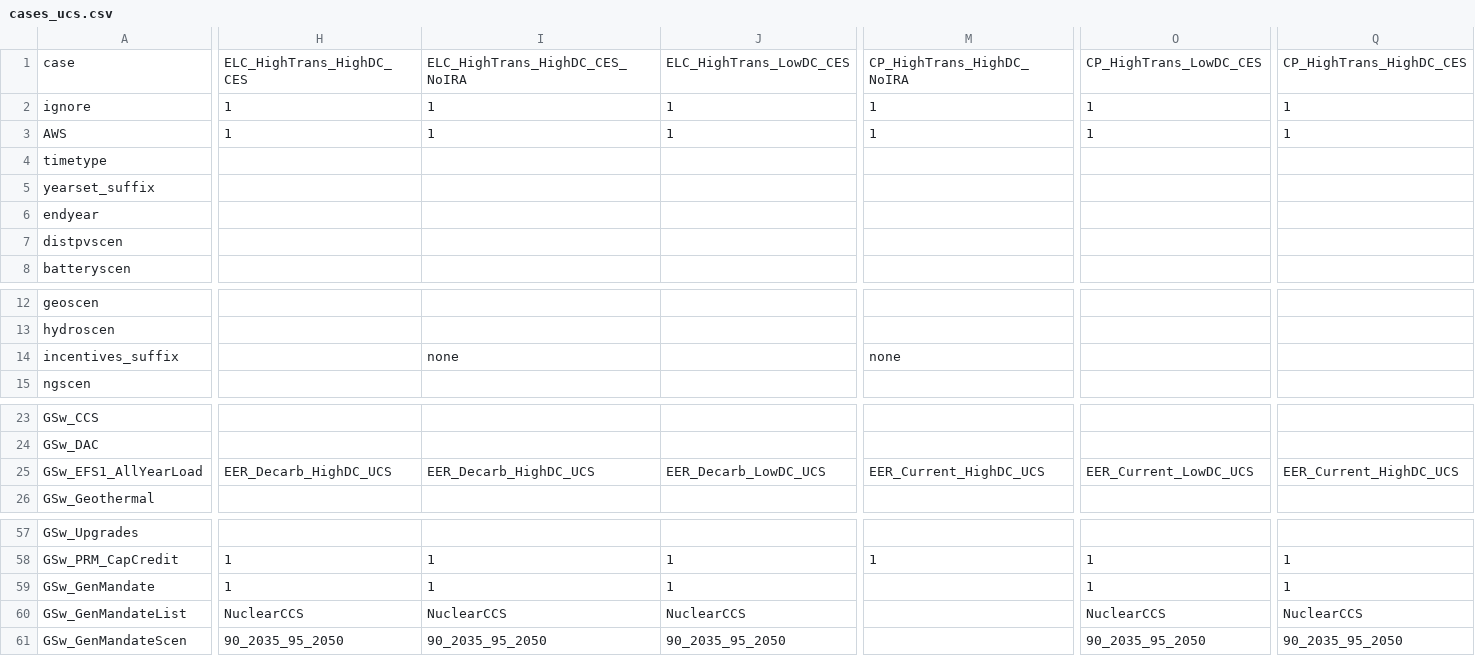
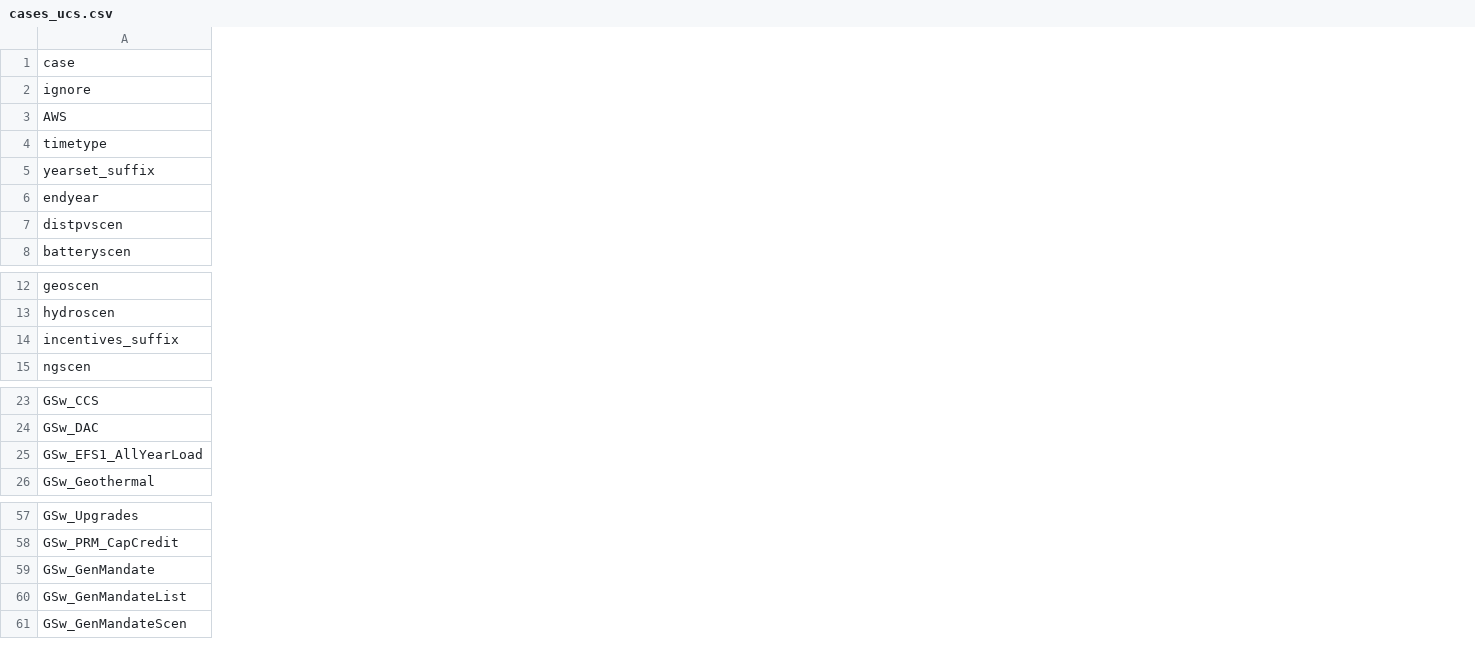
Before and after one commit to ucsusa/ReEDS-2.0, a CSV file: cases_ucs.csv, drawn as a sheet; only a part is shown, gaps mark what is left out; the diff covers the shown part only; the diff names each change by its address in the sheet, - before the commit and + after, or states it on an @@ line.

Commit message:
adds state cases

```diff
--- a/cases_ucs.csv
+++ b/cases_ucs.csv
-column H, rows 1-3: ELC_HighTrans_HighDC_CES | 1 | 1; row 25: EER_Decarb_HighDC_UCS; rows 58-61: 1 | 1 | NuclearCCS | 90_2035_95_2050
-column I, rows 1-3: ELC_HighTrans_HighDC_CES_NoIRA | 1 | 1; row 14: none; row 25: EER_Decarb_HighDC_UCS; rows 58-61: 1 | 1 | NuclearCCS | 90_2035_95_2050
-column J, rows 1-3: ELC_HighTrans_LowDC_CES | 1 | 1; row 25: EER_Decarb_LowDC_UCS; rows 58-61: 1 | 1 | NuclearCCS | 90_2035_95_2050
-column M, rows 1-3: CP_HighTrans_HighDC_NoIRA | 1 | 1; row 14: none; row 25: EER_Current_HighDC_UCS; row 58: 1
-column O, rows 1-3: CP_HighTrans_LowDC_CES | 1 | 1; row 25: EER_Current_LowDC_UCS; rows 58-61: 1 | 1 | NuclearCCS | 90_2035_95_2050
-column Q, rows 1-3: CP_HighTrans_HighDC_CES | 1 | 1; row 25: EER_Current_HighDC_UCS; rows 58-61: 1 | 1 | NuclearCCS | 90_2035_95_2050
```
Also changed, not shown: 5 removed columns and 32 edited cells elsewhere in this file.
